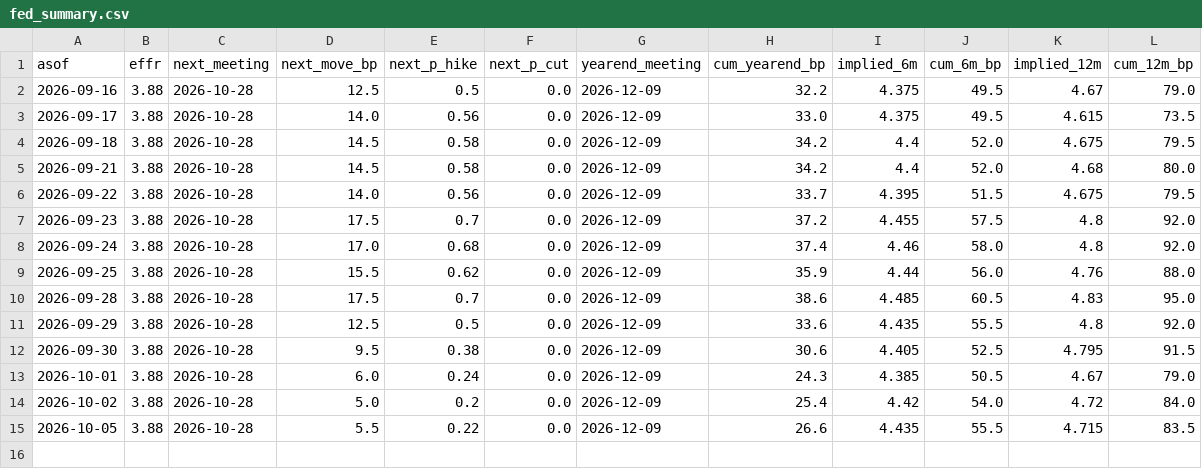
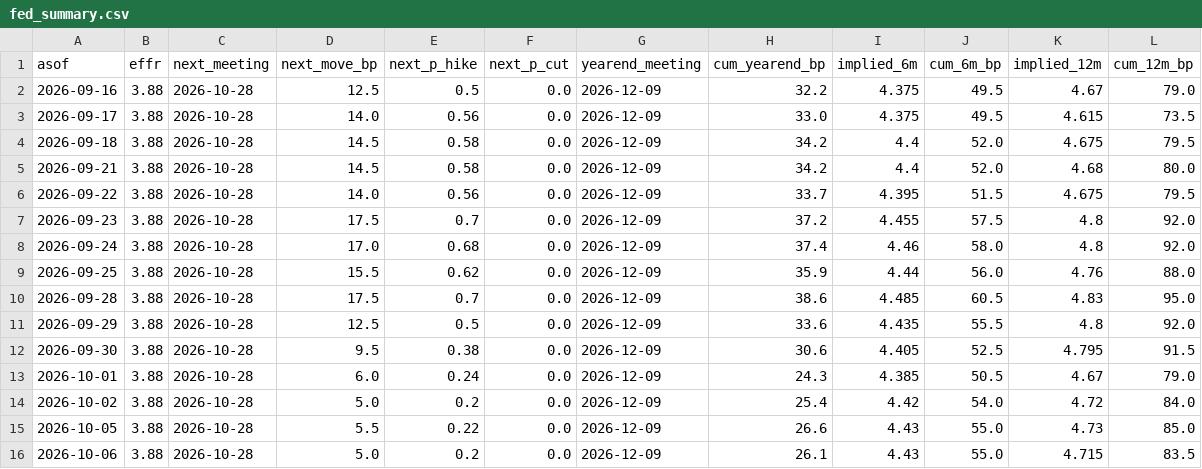
Before and after one commit to henrylin1009/us-rates-monitor, a CSV file: docs/data/fed_summary.csv, drawn as a sheet.

```diff
--- a/docs/data/fed_summary.csv
+++ b/docs/data/fed_summary.csv
@@ -14,2 +14,3 @@ asof,effr,next_meeting,next_move_bp,next_p_hike,next_p_cut,yearend_meeting,cum_y
 2026-10-02,3.88,2026-10-28,5.0,0.2,0.0,2026-12-09,25.4,4.42,54.0,4.72,84.0
-2026-10-05,3.88,2026-10-28,5.5,0.22,0.0,2026-12-09,26.6,4.435,55.5,4.715,83.5
+2026-10-05,3.88,2026-10-28,5.5,0.22,0.0,2026-12-09,26.6,4.43,55.0,4.73,85.0
+2026-10-06,3.88,2026-10-28,5.0,0.2,0.0,2026-12-09,26.1,4.43,55.0,4.715,83.5
```
Also changed, not shown: docs/data/effr.csv, docs/data/fed_path.csv, 3 other files.
